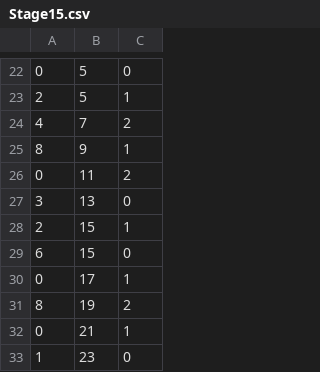
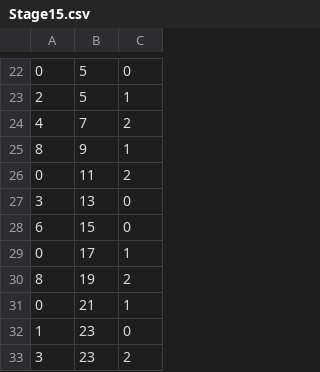
Before and after one commit to tkttdev/neting, a CSV file: Assets/Application/Resources/SpawnInfoCsv/Stage15.csv, drawn as a sheet; only a part is shown, gaps mark what is left out; the shorter side is filled out with more unchanged rows; the diff names each change by its address in the sheet, - before the commit and + after, or states it on an @@ line.

```diff
--- a/Assets/Application/Resources/SpawnInfoCsv/Stage15.csv
+++ b/Assets/Application/Resources/SpawnInfoCsv/Stage15.csv
-row 28: 2 | 15 | 1
```
Also changed, not shown: Assets/Application/Resources/SpawnInfoCsv/Stage11.csv, Assets/Application/Resources/SpawnInfoCsv/Stage19.csv, 13 other files.
